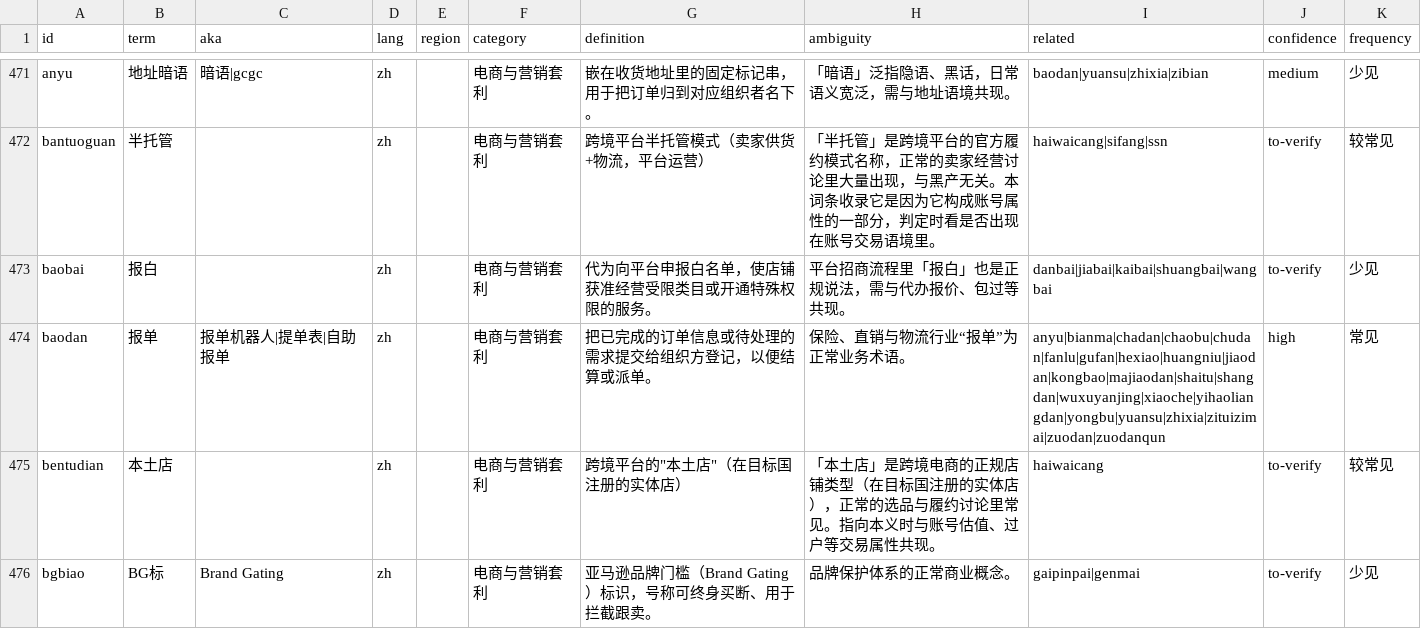
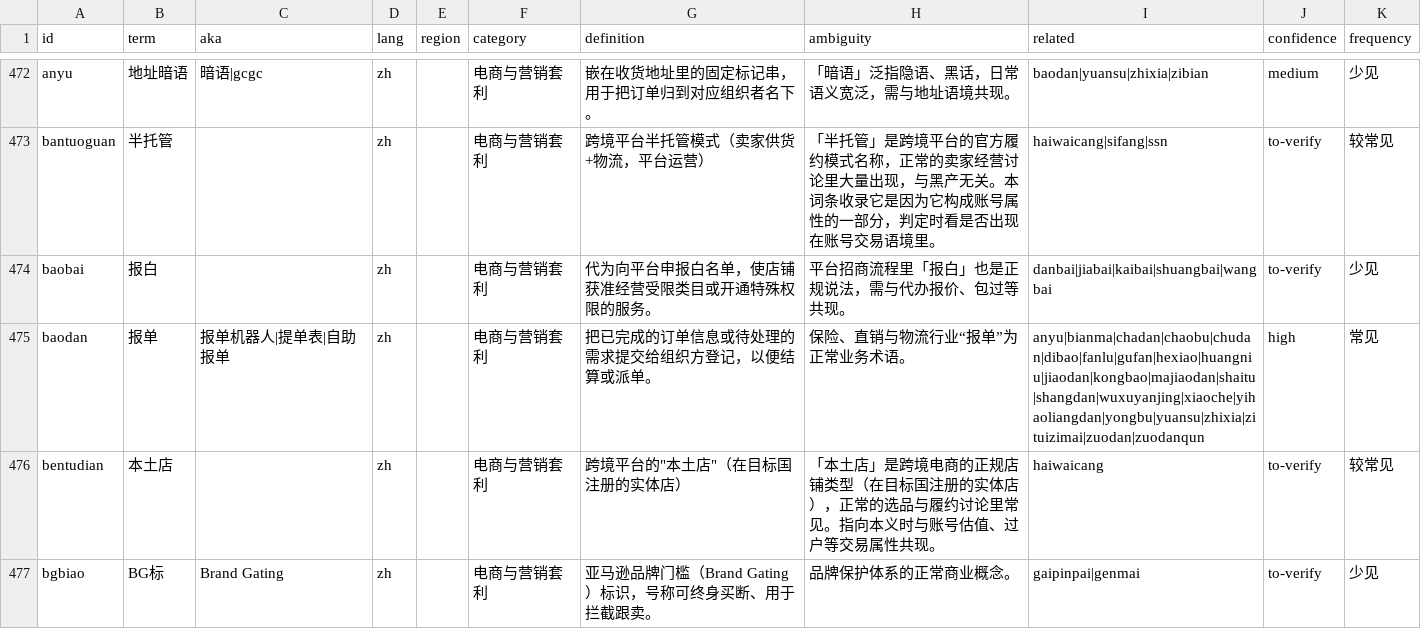
Before and after one commit to jshdcn/underground-slang-lexicon, a CSV file: dict/terms.csv, drawn as a sheet; only a part is shown, gaps mark what is left out; the diff covers the shown part only.

```diff
--- a/dict/terms.csv
+++ b/dict/terms.csv
@@ -474,3 +475,3 @@ bantuoguan,半托管,,zh,,电商与营销套利,跨境平台半托管模式（
 baobai,报白,,zh,,电商与营销套利,代为向平台申报白名单，使店铺获准经营受限类目或开通特殊权限的服务。,平台招商流程里「报白」也是正规说法，需与代办报价、包过等共现。,danbai|jiabai|kaibai|shuangbai|wangbai,to-verify,少见
-baodan,报单,报单机器人|提单表|自助报单,zh,,电商与营销套利,把已完成的订单信息或待处理的需求提交给组织方登记，以便结算或派单。,保险、直销与物流行业“报单”为正常业务术语。,anyu|bianma|chadan|chaobu|chudan|fanlu|gufan|hexiao|huangniu|jiaodan|kongbao|majiaodan|shaitu|shangdan|wuxuyanjing|xiaoche|yihaoliangdan|yongbu|yuansu|zhixia|zituizimai|zuodan|zuodanqun,high,常见
+baodan,报单,报单机器人|提单表|自助报单,zh,,电商与营销套利,把已完成的订单信息或待处理的需求提交给组织方登记，以便结算或派单。,保险、直销与物流行业“报单”为正常业务术语。,anyu|bianma|chadan|chaobu|chudan|dibao|fanlu|gufan|hexiao|huangniu|jiaodan|kongbao|majiaodan|shaitu|shangdan|wuxuyanjing|xiaoche|yihaoliangdan|yongbu|yuansu|zhixia|zituizimai|zuodan|zuodanqun,high,常见
 bentudian,本土店,,zh,,电商与营销套利,"跨境平台的""本土店""（在目标国注册的实体店）",「本土店」是跨境电商的正规店铺类型（在目标国注册的实体店），正常的选品与履约讨论里常见。指向本义时与账号估值、过户等交易属性共现。,haiwaicang,to-verify,较常见
```
Also changed, not shown: 2 added rows and 6 edited cells elsewhere in this file, 10 other files.
